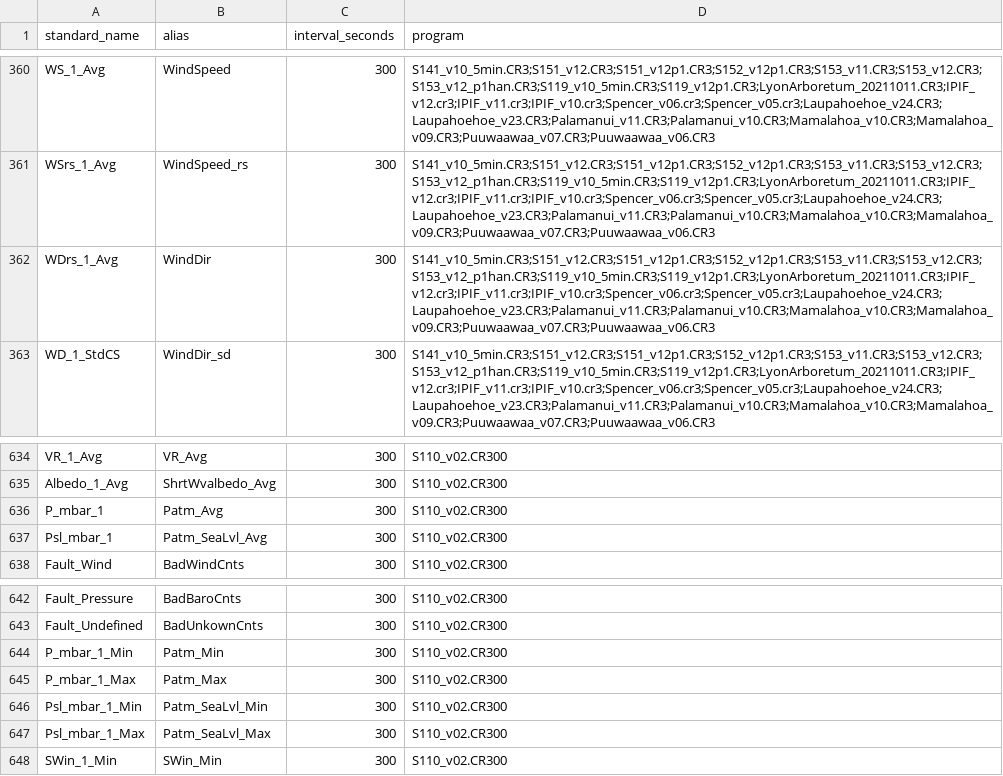
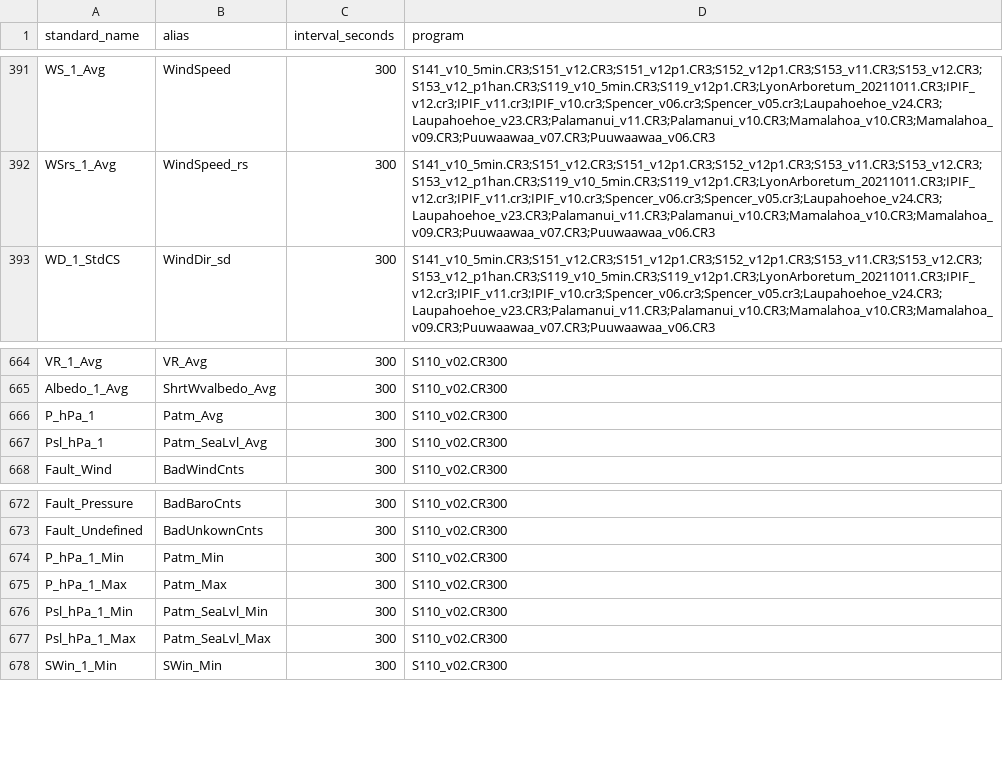
Before and after one commit to HCDP/loggernet_station_data, a CSV file: csv_data/variables/version_translations.csv, drawn as a sheet; only a part is shown, gaps mark what is left out; the diff covers the shown part only.

```diff
--- a/csv_data/variables/version_translations.csv
+++ b/csv_data/variables/version_translations.csv
@@ -361,3 +392,2 @@ WS_1_Avg,WindSpeed,300,S141_v10_5min.CR3;S151_v12.CR3;S151_v12p1.CR3;S152_v12p1.
 WSrs_1_Avg,WindSpeed_rs,300,S141_v10_5min.CR3;S151_v12.CR3;S151_v12p1.CR3;S152_v12p1.CR3;S153_v11.CR3;S153_v12.CR3;S153_v12_p1han.CR3;S119_v10_5min.CR3;S119_v12p1.CR3;LyonArboretum_20211011.CR3;IPIF_v12.cr3;IPIF_v11.cr3;IPIF_v10.cr3;Spencer_v06.cr3;Spencer_v05.cr3;Laupahoehoe_v24.CR3;Laupahoehoe_v23.CR3;Palamanui_v11.CR3;Palamanui_v10.CR3;Mamalahoa_v10.CR3;Mamalahoa_v09.CR3;Puuwaawaa_v07.CR3;Puuwaawaa_v06.CR3
-WDrs_1_Avg,WindDir,300,S141_v10_5min.CR3;S151_v12.CR3;S151_v12p1.CR3;S152_v12p1.CR3;S153_v11.CR3;S153_v12.CR3;S153_v12_p1han.CR3;S119_v10_5min.CR3;S119_v12p1.CR3;LyonArboretum_20211011.CR3;IPIF_v12.cr3;IPIF_v11.cr3;IPIF_v10.cr3;Spencer_v06.cr3;Spencer_v05.cr3;Laupahoehoe_v24.CR3;Laupahoehoe_v23.CR3;Palamanui_v11.CR3;Palamanui_v10.CR3;Mamalahoa_v10.CR3;Mamalahoa_v09.CR3;Puuwaawaa_v07.CR3;Puuwaawaa_v06.CR3
 WD_1_StdCS,WindDir_sd,300,S141_v10_5min.CR3;S151_v12.CR3;S151_v12p1.CR3;S152_v12p1.CR3;S153_v11.CR3;S153_v12.CR3;S153_v12_p1han.CR3;S119_v10_5min.CR3;S119_v12p1.CR3;LyonArboretum_20211011.CR3;IPIF_v12.cr3;IPIF_v11.cr3;IPIF_v10.cr3;Spencer_v06.cr3;Spencer_v05.cr3;Laupahoehoe_v24.CR3;Laupahoehoe_v23.CR3;Palamanui_v11.CR3;Palamanui_v10.CR3;Mamalahoa_v10.CR3;Mamalahoa_v09.CR3;Puuwaawaa_v07.CR3;Puuwaawaa_v06.CR3
@@ -635,4 +665,4 @@ VR_1_Avg,VR_Avg,300,S110_v02.CR300
 Albedo_1_Avg,ShrtWvalbedo_Avg,300,S110_v02.CR300
-P_mbar_1,Patm_Avg,300,S110_v02.CR300
-Psl_mbar_1,Patm_SeaLvl_Avg,300,S110_v02.CR300
+P_hPa_1,Patm_Avg,300,S110_v02.CR300
+Psl_hPa_1,Patm_SeaLvl_Avg,300,S110_v02.CR300
 Fault_Wind,BadWindCnts,300,S110_v02.CR300
@@ -643,6 +673,6 @@ Fault_Pressure,BadBaroCnts,300,S110_v02.CR300
 Fault_Undefined,BadUnkownCnts,300,S110_v02.CR300
-P_mbar_1_Min,Patm_Min,300,S110_v02.CR300
-P_mbar_1_Max,Patm_Max,300,S110_v02.CR300
-Psl_mbar_1_Min,Patm_SeaLvl_Min,300,S110_v02.CR300
-Psl_mbar_1_Max,Patm_SeaLvl_Max,300,S110_v02.CR300
+P_hPa_1_Min,Patm_Min,300,S110_v02.CR300
+P_hPa_1_Max,Patm_Max,300,S110_v02.CR300
+Psl_hPa_1_Min,Patm_SeaLvl_Min,300,S110_v02.CR300
+Psl_hPa_1_Max,Patm_SeaLvl_Max,300,S110_v02.CR300
 SWin_1_Min,SWin_Min,300,S110_v02.CR300
```
Also changed, not shown: 31 added rows elsewhere in this file.
